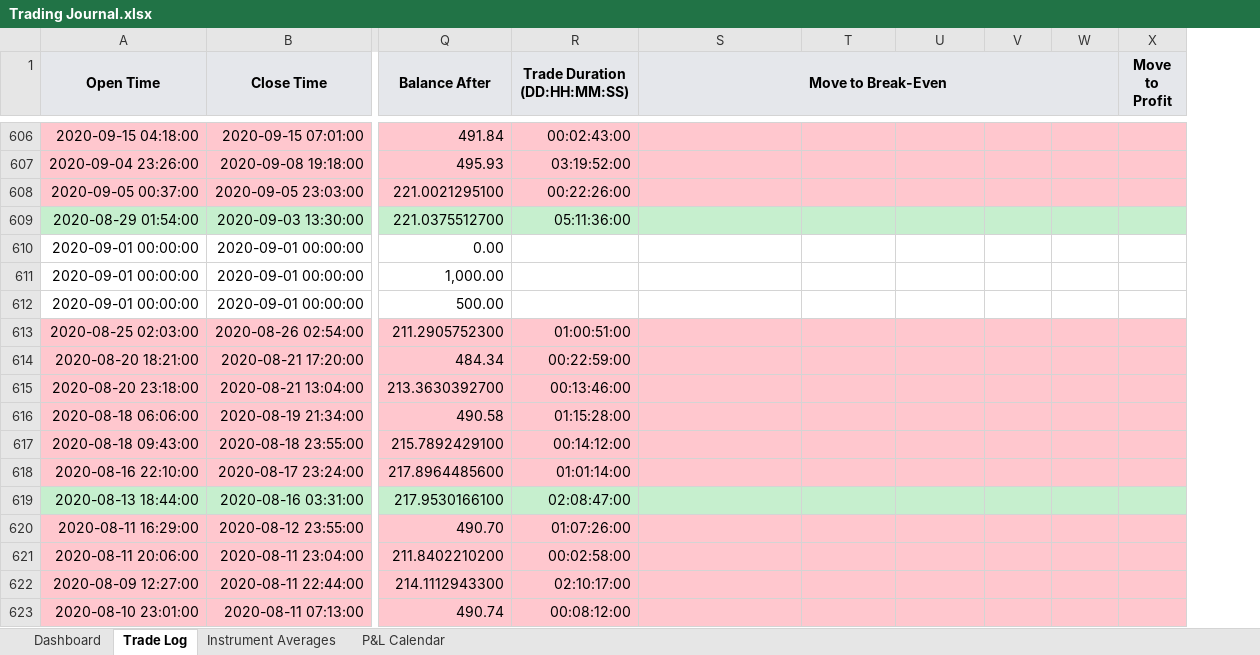
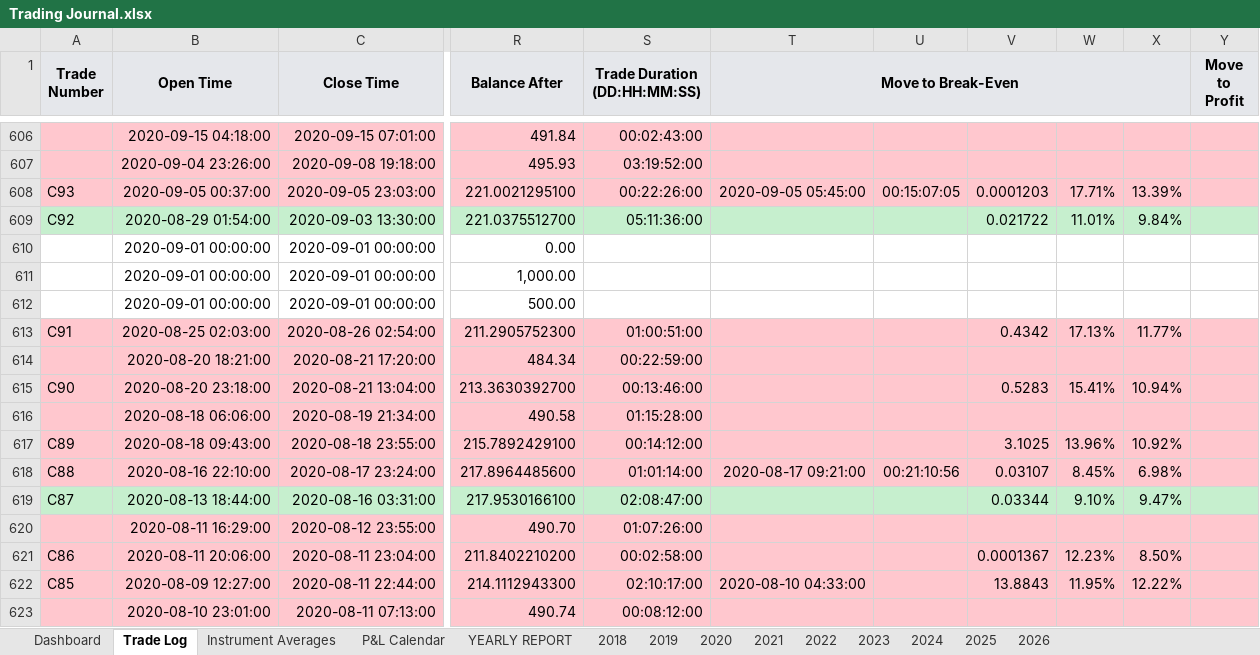
Before and after one commit to alexpsym/CODEX, an Excel workbook: journal/Trading Journal.xlsx, sheet Trade Log, drawn as a sheet; only a part is shown, gaps mark what is left out; values as stored, in another font and other column widths than the file's, no borders; conditional formats not drawn; addresses are those after the commit; the diff covers the shown part only; the diff names each change by its address in the sheet, - before the commit and + after, or states it on an @@ line.

```diff
--- a/journal/Trading Journal.xlsx (sheet Trade Log)
+++ b/journal/Trading Journal.xlsx (sheet Trade Log)
+sheet tab: YEARLY REPORT
+sheet tab: 2018
+sheet tab: 2019
+sheet tab: 2020
+sheet tab: 2021
+sheet tab: 2022
+sheet tab: 2023
+sheet tab: 2024
+sheet tab: 2025
+sheet tab: 2026
+column A (Trade Number), rows 608-622: C93 | C92 |  |  |  | C91 |  | C90 |  | C89 | C88 | C87 |  | C86 | C85
-T608 (Move to Break-Even): (empty)
+T608 (Move to Break-Even): 2020-09-05 05:45:00
-U608: (empty)
+U608: 00:15:07:05
-V608: (empty)
+V608: 0.0001203
-W608: (empty)
+W608: 17.71%
-X608: (empty)
+X608: 13.39%
-V609: (empty)
+V609: 0.021722
-W609: (empty)
+W609: 11.01%
-X609: (empty)
+X609: 9.84%
-V613: (empty)
+V613: 0.4342
-W613: (empty)
+W613: 17.13%
-X613: (empty)
+X613: 11.77%
-V615: (empty)
+V615: 0.5283
-W615: (empty)
+W615: 15.41%
-X615: (empty)
+X615: 10.94%
-V617: (empty)
+V617: 3.1025
-W617: (empty)
+W617: 13.96%
-X617: (empty)
+X617: 10.92%
-T618 (Move to Break-Even): (empty)
+T618 (Move to Break-Even): 2020-08-17 09:21:00
-U618: (empty)
+U618: 00:21:10:56
-V618: (empty)
+V618: 0.03107
-W618: (empty)
+W618: 8.45%
-X618: (empty)
+X618: 6.98%
-V619: (empty)
+V619: 0.03344
-W619: (empty)
+W619: 9.10%
-X619: (empty)
+X619: 9.47%
-V621: (empty)
+V621: 0.0001367
-W621: (empty)
+W621: 12.23%
-X621: (empty)
+X621: 8.50%
-T622 (Move to Break-Even): (empty)
+T622 (Move to Break-Even): 2020-08-10 04:33:00
-V622: (empty)
+V622: 13.8843
-W622: (empty)
+W622: 11.95%
-X622: (empty)
+X622: 12.22%
```
Also changed, not shown: 517 edited cells and cell formats elsewhere in this sheet, 11 other files.
